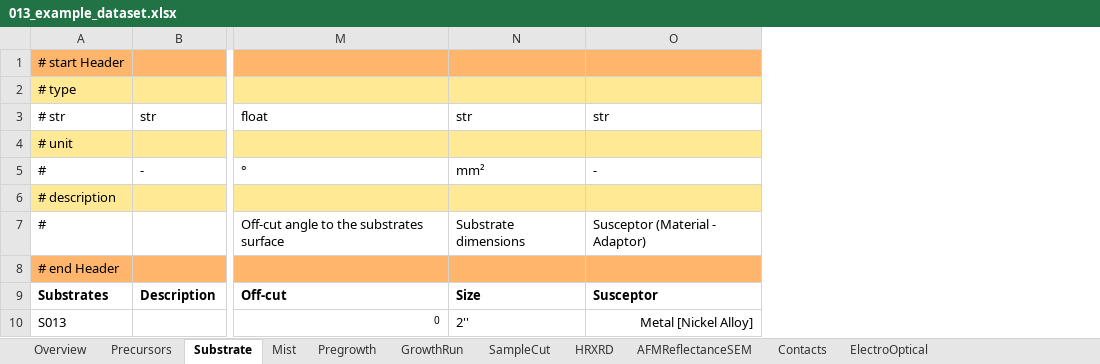
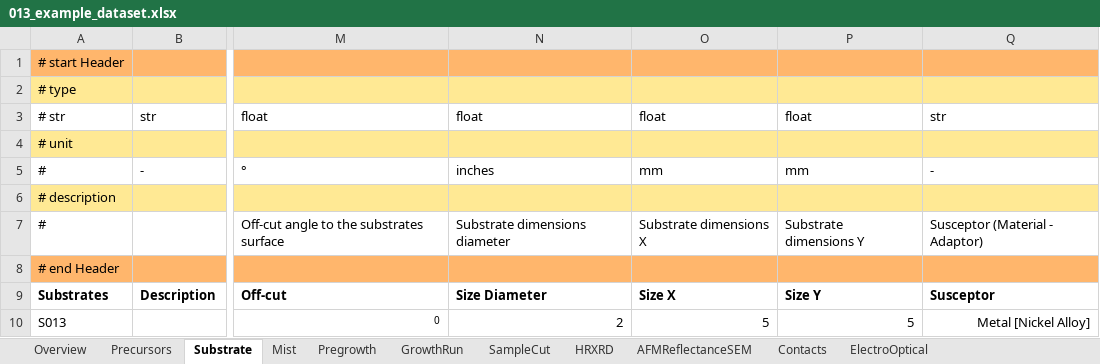
Before and after one commit to FAIRmat-NFDI/AreaA-data_modeling_and_schemas, an Excel workbook: movpe_CNR/013_example_dataset.xlsx, sheet Substrate, drawn as a sheet; only a part is shown, gaps mark what is left out; values as stored, in another font and other column widths than the file's, no borders; removed rows and columns are numbered as before the commit, all else as after; the diff names each change by its address in the sheet, - before the commit and + after, or states it on an @@ line.

Commit message:
MOVPE CNR substrate dimension changed in schema and xlsx

```diff
--- a/movpe_CNR/013_example_dataset.xlsx (sheet Substrate)
+++ b/movpe_CNR/013_example_dataset.xlsx (sheet Substrate)
-column N, rows 3-10: str |  | mm² |  | Substrate dimensions |  | Size | 2''
+column N, rows 3-10: float |  | inches |  | Substrate dimensions diameter |  | Size Diameter | 2
+column O, rows 3-10: float |  | mm |  | Substrate dimensions X |  | Size X | 5
+column P, rows 3-10: float |  | mm |  | Substrate dimensions Y |  | Size Y | 5
```
Also changed, not shown: 1 other file.
